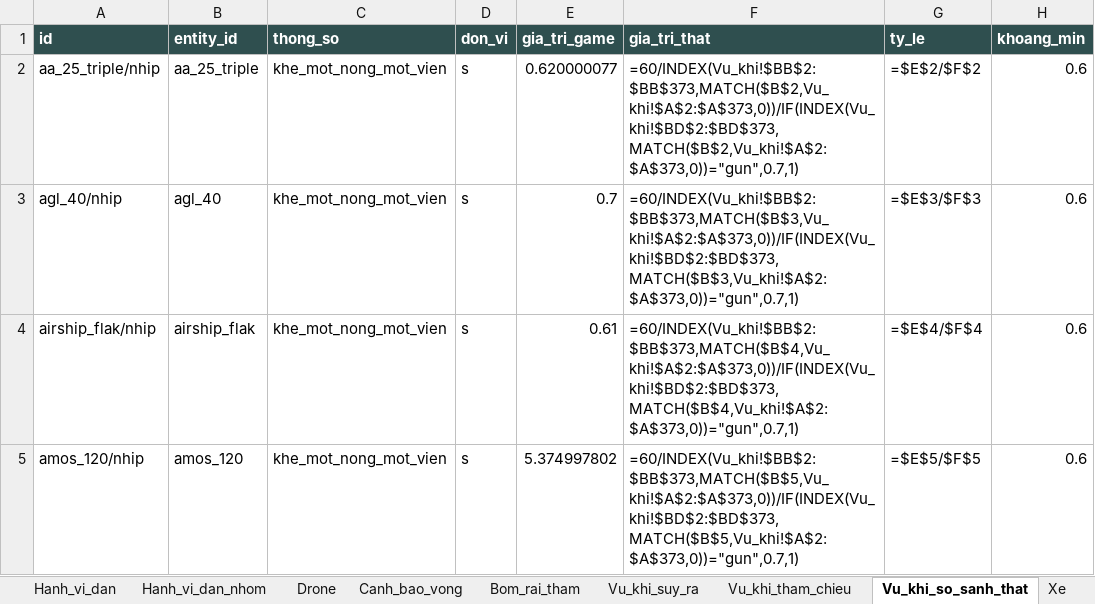
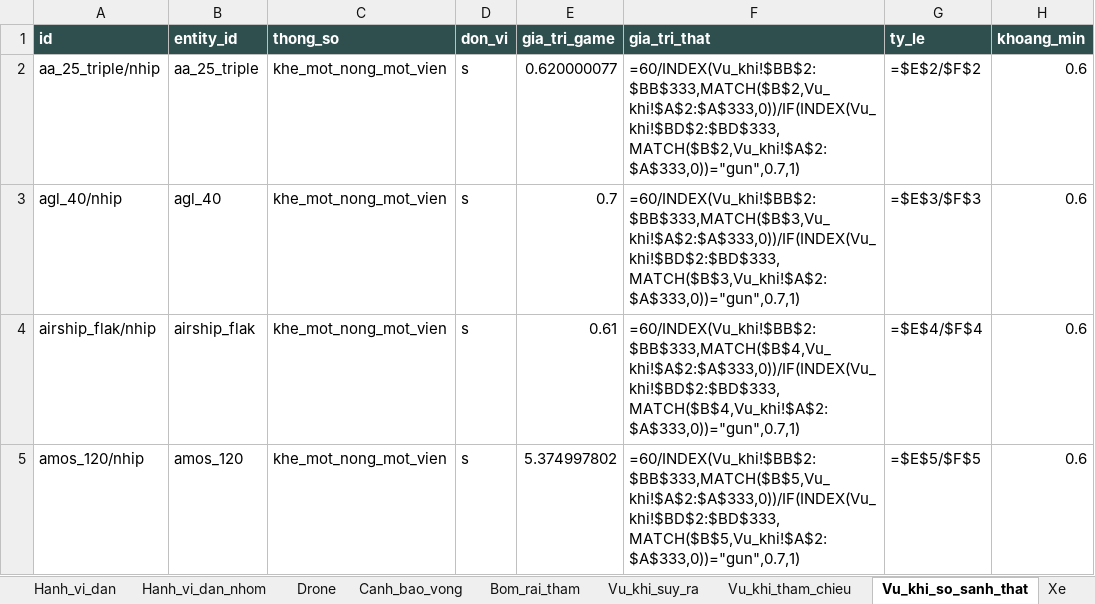
Before and after one commit to Winka173/machine-bridage, an Excel workbook: Docs/export/current/01_chien_dau.xlsx, sheet Vu_khi_so_sanh_that, drawn as a sheet; only a part is shown; values as stored, in another font and other column widths than the file's, no borders; formulas without a stored value are shown as written; the diff covers the shown part only; the diff names each change by its address in the sheet, - before the commit and + after, or states it on an @@ line.

```diff
--- a/Docs/export/current/01_chien_dau.xlsx (sheet Vu_khi_so_sanh_that)
+++ b/Docs/export/current/01_chien_dau.xlsx (sheet Vu_khi_so_sanh_that)
-F2 (gia_tri_that): =60/INDEX(Vu_khi!$BB$2:$BB$373,MATCH($B$2,Vu_khi!$A$2:$A$373,0))/IF(INDEX(Vu_khi!$BD$2:$BD$373,MATCH($B$2,Vu_khi!$A$2:$A$373,0))="gun",0.7,1)
+F2 (gia_tri_that): =60/INDEX(Vu_khi!$BB$2:$BB$333,MATCH($B$2,Vu_khi!$A$2:$A$333,0))/IF(INDEX(Vu_khi!$BD$2:$BD$333,MATCH($B$2,Vu_khi!$A$2:$A$333,0))="gun",0.7,1)
-F3 (gia_tri_that): =60/INDEX(Vu_khi!$BB$2:$BB$373,MATCH($B$3,Vu_khi!$A$2:$A$373,0))/IF(INDEX(Vu_khi!$BD$2:$BD$373,MATCH($B$3,Vu_khi!$A$2:$A$373,0))="gun",0.7,1)
+F3 (gia_tri_that): =60/INDEX(Vu_khi!$BB$2:$BB$333,MATCH($B$3,Vu_khi!$A$2:$A$333,0))/IF(INDEX(Vu_khi!$BD$2:$BD$333,MATCH($B$3,Vu_khi!$A$2:$A$333,0))="gun",0.7,1)
-F4 (gia_tri_that): =60/INDEX(Vu_khi!$BB$2:$BB$373,MATCH($B$4,Vu_khi!$A$2:$A$373,0))/IF(INDEX(Vu_khi!$BD$2:$BD$373,MATCH($B$4,Vu_khi!$A$2:$A$373,0))="gun",0.7,1)
+F4 (gia_tri_that): =60/INDEX(Vu_khi!$BB$2:$BB$333,MATCH($B$4,Vu_khi!$A$2:$A$333,0))/IF(INDEX(Vu_khi!$BD$2:$BD$333,MATCH($B$4,Vu_khi!$A$2:$A$333,0))="gun",0.7,1)
-F5 (gia_tri_that): =60/INDEX(Vu_khi!$BB$2:$BB$373,MATCH($B$5,Vu_khi!$A$2:$A$373,0))/IF(INDEX(Vu_khi!$BD$2:$BD$373,MATCH($B$5,Vu_khi!$A$2:$A$373,0))="gun",0.7,1)
+F5 (gia_tri_that): =60/INDEX(Vu_khi!$BB$2:$BB$333,MATCH($B$5,Vu_khi!$A$2:$A$333,0))/IF(INDEX(Vu_khi!$BD$2:$BD$333,MATCH($B$5,Vu_khi!$A$2:$A$333,0))="gun",0.7,1)
```
Also changed, not shown: 33 removed rows and 829 edited cells elsewhere in this sheet, sheet Vu_khi_suy_ra, sheet Vu_khi, sheet Xe, sheet Phuong_tien_so_sanh_that, sheet Hoi_quy_du_lieu, sheet Phuong_tien_tham_chieu, 31 more sheets, Docs/export/current/00_index.xlsx, Docs/export/current/02_boss.xlsx, 18 other files.
